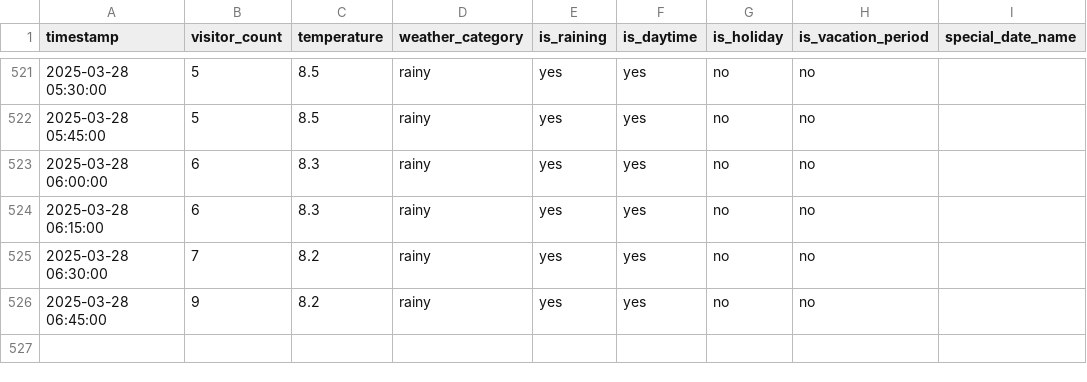
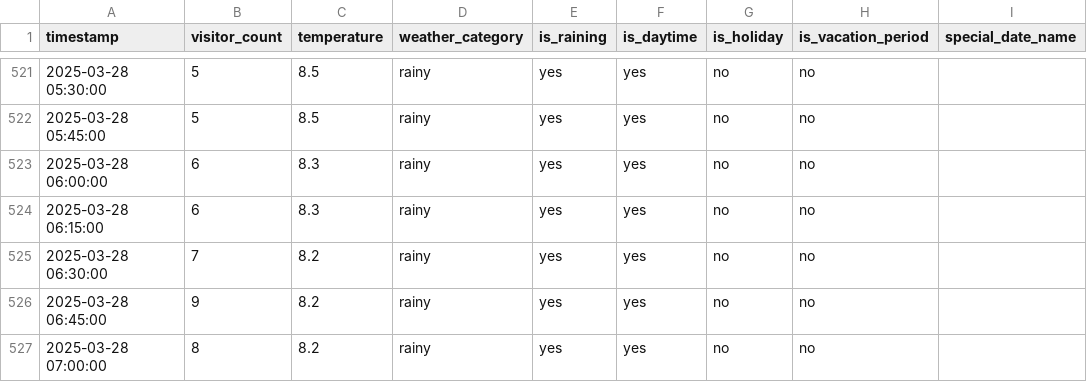
Before and after one commit to MetisPrometheus/datacollector-trimmeriet, a CSV file: data/visitor_counts.csv, drawn as a sheet; only a part is shown, gaps mark what is left out.

```diff
--- a/data/visitor_counts.csv
+++ b/data/visitor_counts.csv
@@ -526 +526,2 @@ timestamp,visitor_count,temperature,weather_category,is_raining,is_daytime,is_ho
 2025-03-28 06:45:00,9,8.2,rainy,yes,yes,no,no,
+2025-03-28 07:00:00,8,8.2,rainy,yes,yes,no,no,
```
